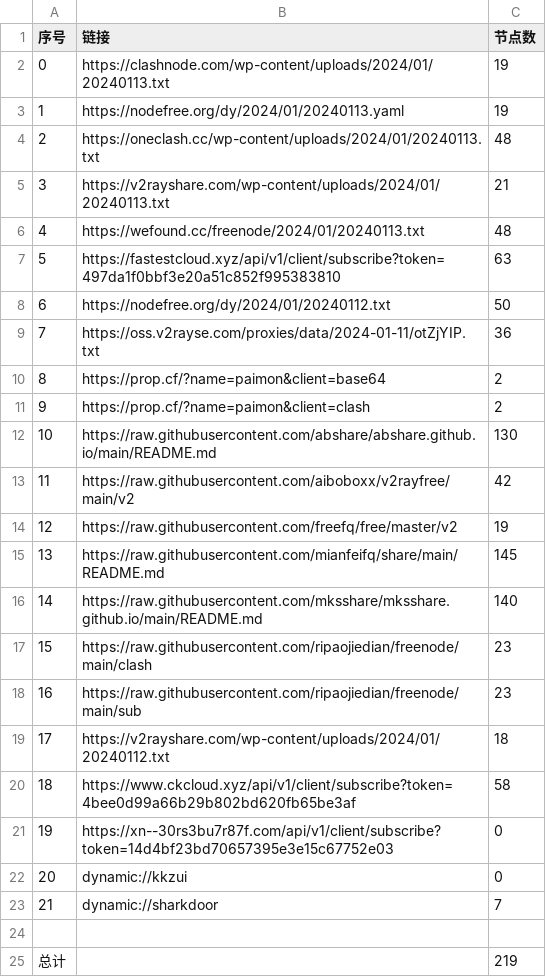
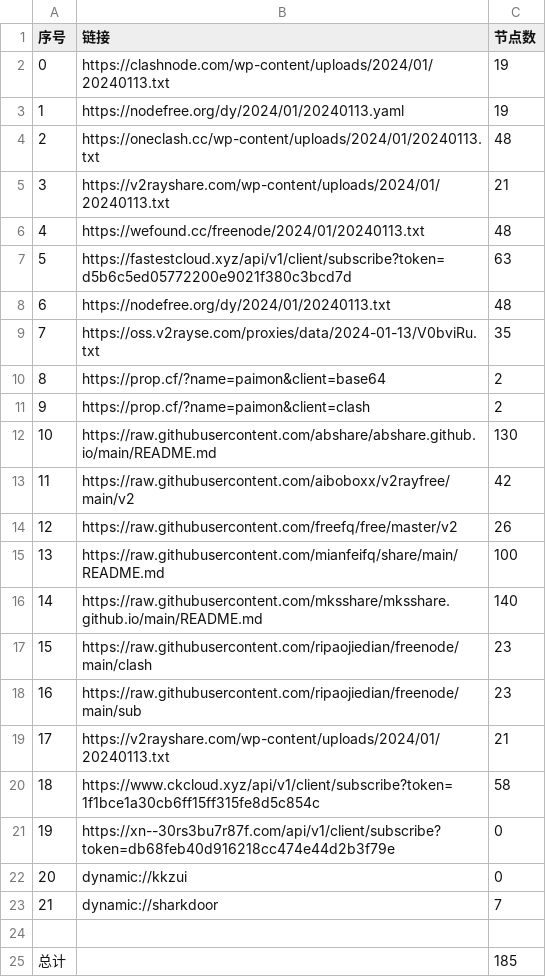
Before and after one commit to hdrafyy/NoMoreWalls, a CSV file: list_result.csv, drawn as a sheet.

```diff
--- a/list_result.csv
+++ b/list_result.csv
@@ -6,5 +6,5 @@
 4,https://wefound.cc/freenode/2024/01/20240113.txt,48
-5,https://fastestcloud.xyz/api/v1/client/subscribe?token=497da1f0bbf3e20a51c852f995383810,63
-6,https://nodefree.org/dy/2024/01/20240112.txt,50
-7,https://oss.v2rayse.com/proxies/data/2024-01-11/otZjYIP.txt,36
+5,https://fastestcloud.xyz/api/v1/client/subscribe?token=d5b6c5ed05772200e9021f380c3bcd7d,63
+6,https://nodefree.org/dy/2024/01/20240113.txt,48
+7,https://oss.v2rayse.com/proxies/data/2024-01-13/V0bviRu.txt,35
 8,https://prop.cf/?name=paimon&client=base64,2
@@ -13,4 +13,4 @@
 11,https://raw.githubusercontent.com/aiboboxx/v2rayfree/main/v2,42
-12,https://raw.githubusercontent.com/freefq/free/master/v2,19
-13,https://raw.githubusercontent.com/mianfeifq/share/main/README.md,145
+12,https://raw.githubusercontent.com/freefq/free/master/v2,26
+13,https://raw.githubusercontent.com/mianfeifq/share/main/README.md,100
 14,https://raw.githubusercontent.com/mksshare/mksshare.github.io/main/README.md,140
@@ -18,5 +18,5 @@
 16,https://raw.githubusercontent.com/ripaojiedian/freenode/main/sub,23
-17,https://v2rayshare.com/wp-content/uploads/2024/01/20240112.txt,18
-18,https://www.ckcloud.xyz/api/v1/client/subscribe?token=4bee0d99a66b29b802bd620fb65be3af,58
-19,https://xn--30rs3bu7r87f.com/api/v1/client/subscribe?token=14d4bf23bd70657395e3e15c67752e03,0
+17,https://v2rayshare.com/wp-content/uploads/2024/01/20240113.txt,21
+18,https://www.ckcloud.xyz/api/v1/client/subscribe?token=1f1bce1a30cb6ff15ff315fe8d5c854c,58
+19,https://xn--30rs3bu7r87f.com/api/v1/client/subscribe?token=db68feb40d916218cc474e44d2b3f79e,0
 20,dynamic://kkzui,0
@@ -24,2 +24,2 @@
 
-总计,,219
+总计,,185
```
Also changed, not shown: 13 other files.
